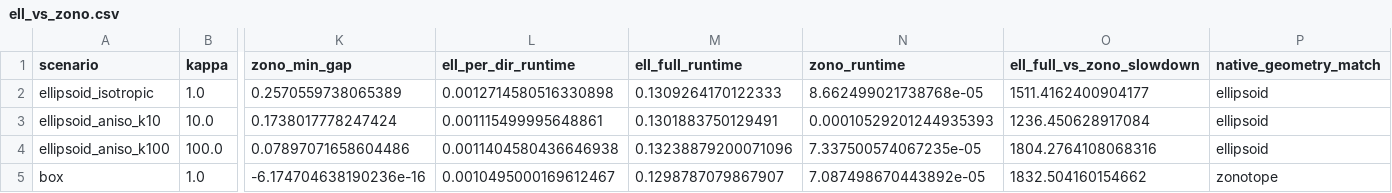
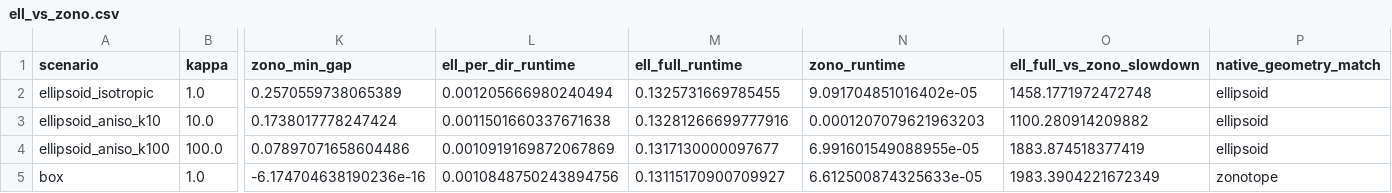
Before and after one commit to SystemAnalysisDpt-CMC-MSU/ellipsoids, a CSV file: research-ai-ellipsoids/paper-2/results/ell_vs_zono.csv, drawn as a sheet; only a part is shown, gaps mark what is left out; the diff names each change by its address in the sheet, - before the commit and + after, or states it on an @@ line.

```diff
--- a/research-ai-ellipsoids/paper-2/results/ell_vs_zono.csv
+++ b/research-ai-ellipsoids/paper-2/results/ell_vs_zono.csv
-L2 (ell_per_dir_runtime): 0.0012714580516330898
+L2 (ell_per_dir_runtime): 0.001205666980240494
-M2 (ell_full_runtime): 0.1309264170122333
+M2 (ell_full_runtime): 0.1325731669785455
-N2 (zono_runtime): 8.662499021738768e-05
+N2 (zono_runtime): 9.091704851016402e-05
-O2 (ell_full_vs_zono_slowdown): 1511.4162400904177
+O2 (ell_full_vs_zono_slowdown): 1458.1771972472748
-L3 (ell_per_dir_runtime): 0.001115499995648861
+L3 (ell_per_dir_runtime): 0.0011501660337671638
-M3 (ell_full_runtime): 0.1301883750129491
+M3 (ell_full_runtime): 0.13281266699777916
-N3 (zono_runtime): 0.00010529201244935393
+N3 (zono_runtime): 0.0001207079621963203
-O3 (ell_full_vs_zono_slowdown): 1236.450628917084
+O3 (ell_full_vs_zono_slowdown): 1100.280914209882
-L4 (ell_per_dir_runtime): 0.0011404580436646938
+L4 (ell_per_dir_runtime): 0.0010919169872067869
-M4 (ell_full_runtime): 0.13238879200071096
+M4 (ell_full_runtime): 0.1317130000097677
-N4 (zono_runtime): 7.337500574067235e-05
+N4 (zono_runtime): 6.991601549088955e-05
-O4 (ell_full_vs_zono_slowdown): 1804.2764108068316
+O4 (ell_full_vs_zono_slowdown): 1883.874518377419
-L5 (ell_per_dir_runtime): 0.0010495000169612467
+L5 (ell_per_dir_runtime): 0.0010848750243894756
-M5 (ell_full_runtime): 0.1298787079867907
+M5 (ell_full_runtime): 0.13115170900709927
-N5 (zono_runtime): 7.087498670443892e-05
+N5 (zono_runtime): 6.612500874325633e-05
-O5 (ell_full_vs_zono_slowdown): 1832.504160154662
+O5 (ell_full_vs_zono_slowdown): 1983.3904221672349
```
Also changed, not shown: research-ai-ellipsoids/paper-2/results/ell_vs_zono_highdim.csv, research-ai-ellipsoids/paper-2/results/sweep_dim.csv, 16 other files.
